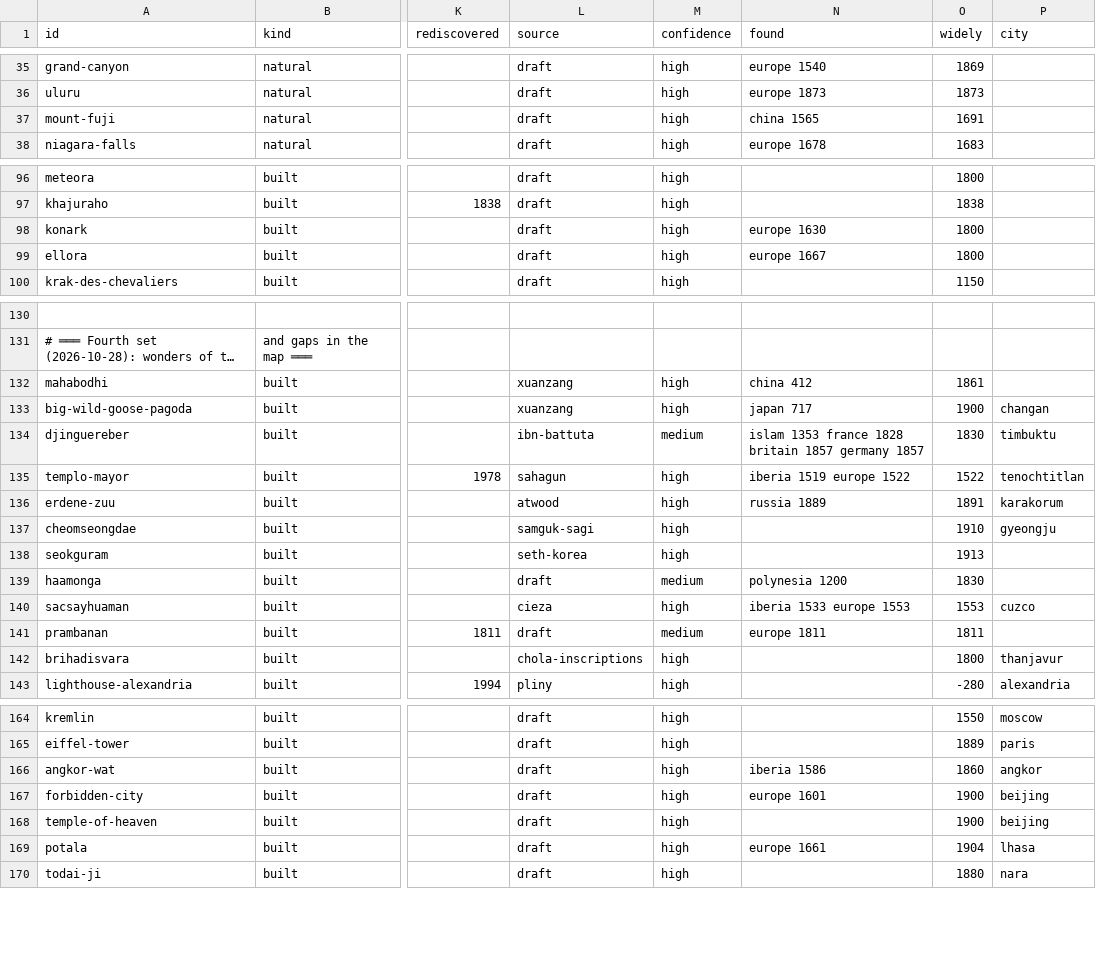
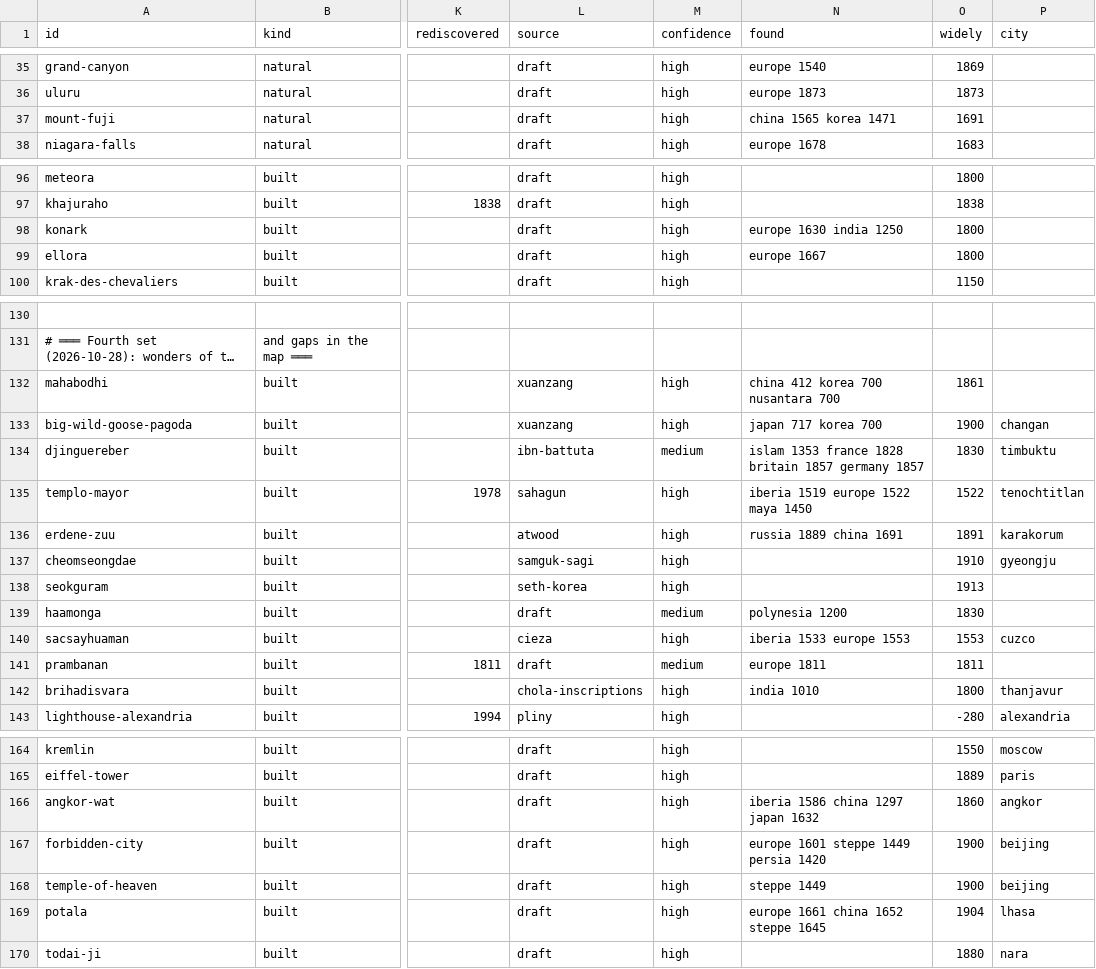
Before and after one commit to Greenere/the-world-we-know, a CSV file: data/landmarks.csv, drawn as a sheet; only a part is shown, gaps mark what is left out; long unchanged cells end in …; the diff covers the shown part only; the diff names each change by its address in the sheet, - before the commit and + after, or states it on an @@ line.

```diff
--- a/data/landmarks.csv
+++ b/data/landmarks.csv
-N37 (found): china 1565
+N37 (found): china 1565 korea 1471
-N98 (found): europe 1630
+N98 (found): europe 1630 india 1250
-N132 (found): china 412
+N132 (found): china 412 korea 700 nusantara 700
-N133 (found): japan 717
+N133 (found): japan 717 korea 700
-N135 (found): iberia 1519 europe 1522
+N135 (found): iberia 1519 europe 1522 maya 1450
-N136 (found): russia 1889
+N136 (found): russia 1889 china 1691
-N142 (found): (empty)
+N142 (found): india 1010
-N166 (found): iberia 1586
+N166 (found): iberia 1586 china 1297 japan 1632
-N167 (found): europe 1601
+N167 (found): europe 1601 steppe 1449 persia 1420
-N168 (found): (empty)
+N168 (found): steppe 1449
-N169 (found): europe 1661
+N169 (found): europe 1661 china 1652 steppe 1645
```
Also changed, not shown: 1 edited cell elsewhere in this file, 3 other files.
